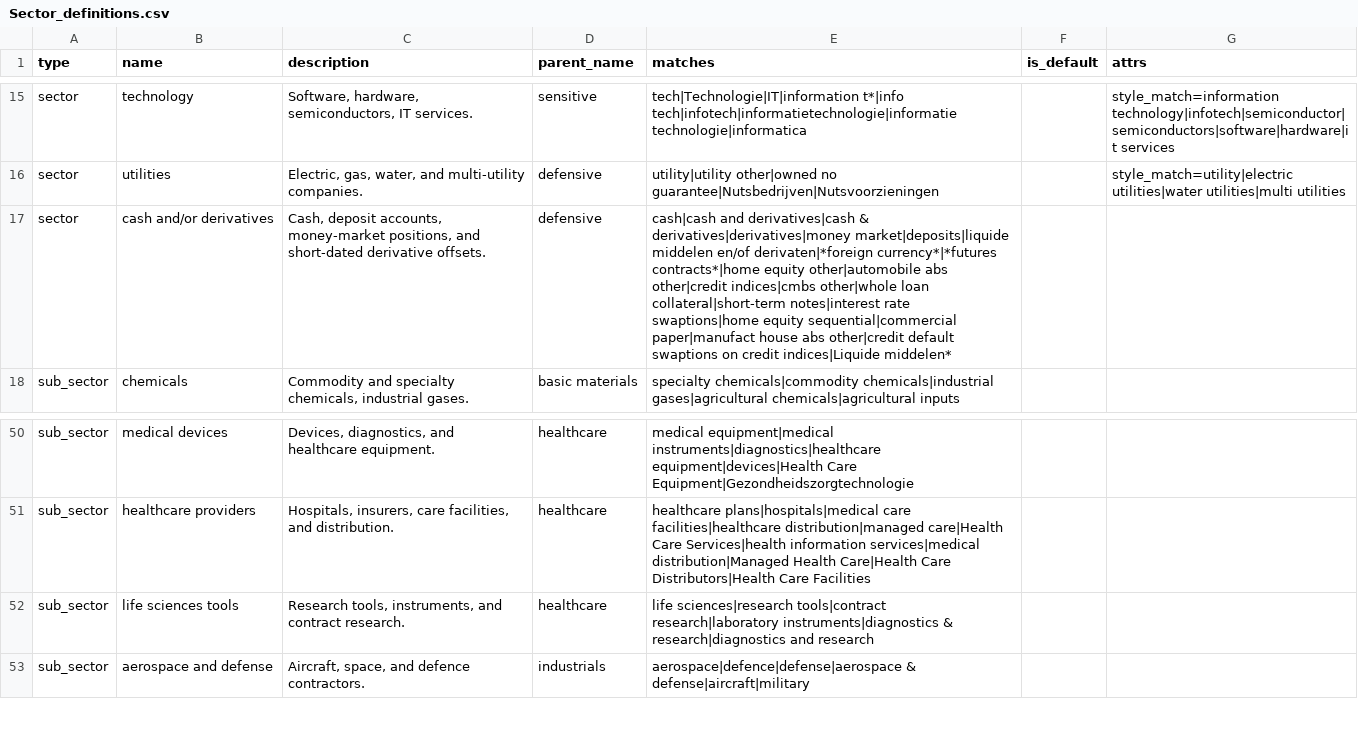
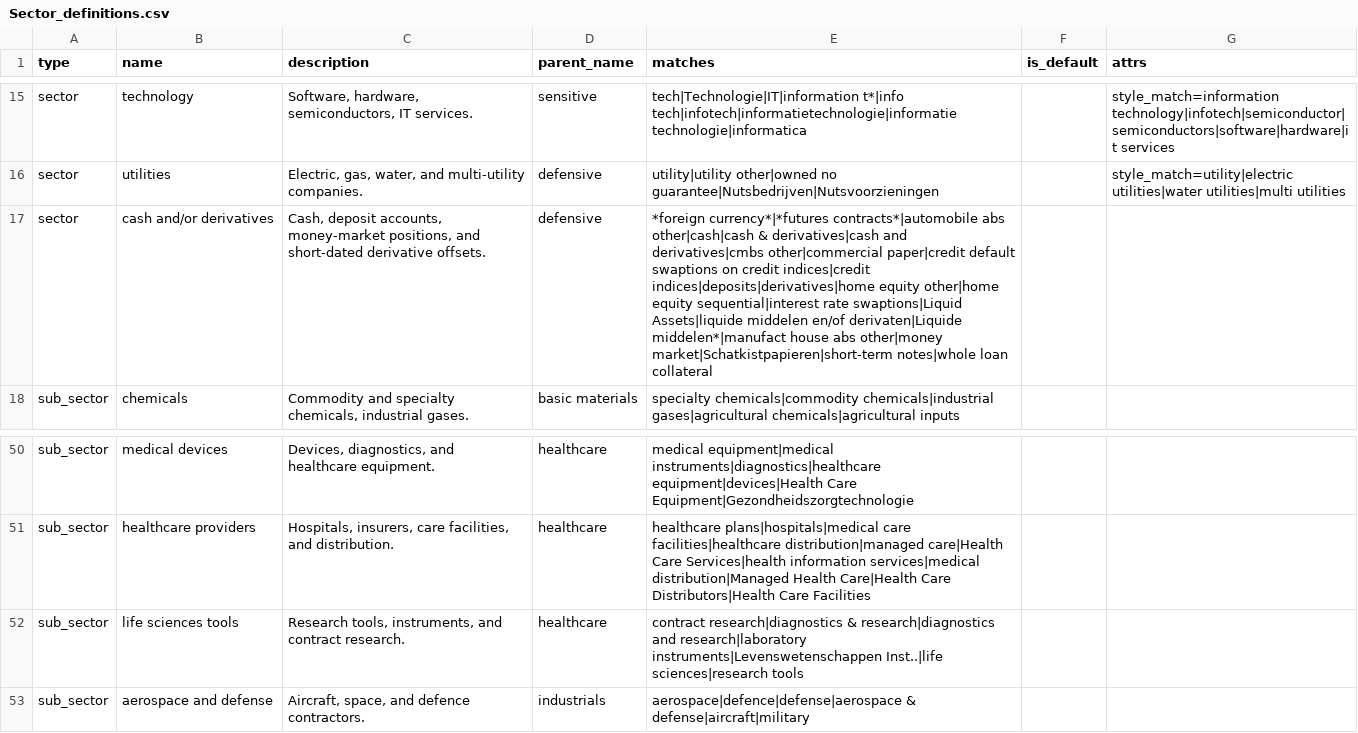
Before and after one commit to jdderijke/PorxPy, a CSV file: resources/Sector_definitions.csv, drawn as a sheet; only a part is shown, gaps mark what is left out.

```diff
--- a/resources/Sector_definitions.csv
+++ b/resources/Sector_definitions.csv
@@ -16,3 +16,3 @@ sector;technology;Software, hardware, semiconductors, IT services.;sensitive;tec
 sector;utilities;Electric, gas, water, and multi-utility companies.;defensive;utility|utility other|owned no guarantee|Nutsbedrijven|Nutsvoorzieningen;;style_match=utility|electric utilities|water utilities|multi utilities
-sector;cash and/or derivatives;Cash, deposit accounts, money-market positions, and short-dated derivative offsets.;defensive;cash|cash and derivatives|cash & derivatives|derivatives|money market|deposits|liquide middelen en/of derivaten|*foreign currency*|*futures contracts*|home equity other|automobile abs other|credit indices|cmbs other|whole loan collateral|short-term notes|interest rate swaptions|home equity sequential|commercial paper|manufact house abs other|credit default swaptions on credit indices|Liquide middelen*;;
+sector;cash and/or derivatives;Cash, deposit accounts, money-market positions, and short-dated derivative offsets.;defensive;*foreign currency*|*futures contracts*|automobile abs other|cash|cash & derivatives|cash and derivatives|cmbs other|commercial paper|credit default swaptions on credit indices|credit indices|deposits|derivatives|home equity other|home equity sequential|interest rate swaptions|Liquid Assets|liquide middelen en/of derivaten|Liquide middelen*|manufact house abs other|money market|Schatkistpapieren|short-term notes|whole loan collateral;;
 sub_sector;chemicals;Commodity and specialty chemicals, industrial gases.;basic materials;specialty chemicals|commodity chemicals|industrial gases|agricultural chemicals|agricultural inputs;;
@@ -51,3 +51,3 @@ sub_sector;medical devices;Devices, diagnostics, and healthcare equipment.;healt
 sub_sector;healthcare providers;Hospitals, insurers, care facilities, and distribution.;healthcare;healthcare plans|hospitals|medical care facilities|healthcare distribution|managed care|Health Care Services|health information services|medical distribution|Managed Health Care|Health Care Distributors|Health Care Facilities;;
-sub_sector;life sciences tools;Research tools, instruments, and contract research.;healthcare;life sciences|research tools|contract research|laboratory instruments|diagnostics & research|diagnostics and research;;
+sub_sector;life sciences tools;Research tools, instruments, and contract research.;healthcare;contract research|diagnostics & research|diagnostics and research|laboratory instruments|Levenswetenschappen Inst..|life sciences|research tools;;
 sub_sector;aerospace and defense;Aircraft, space, and defence contractors.;industrials;aerospace|defence|defense|aerospace & defense|aircraft|military;;
```
